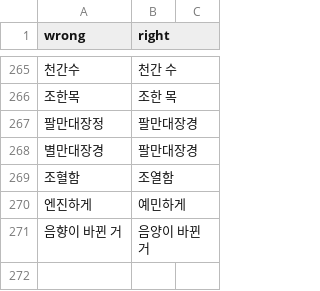
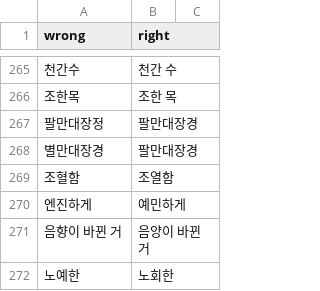
Before and after one commit to banpojihyo/saju-korean-lecture-transcriber, a CSV file: dict/topics/saju/replace.csv, drawn as a sheet; only a part is shown, gaps mark what is left out; the diff names each change by its address in the sheet, - before the commit and + after, or states it on an @@ line.

```diff
--- a/dict/topics/saju/replace.csv
+++ b/dict/topics/saju/replace.csv
+row 272: 노예한 | 노회한
```
Also changed, not shown: 4 other files.
